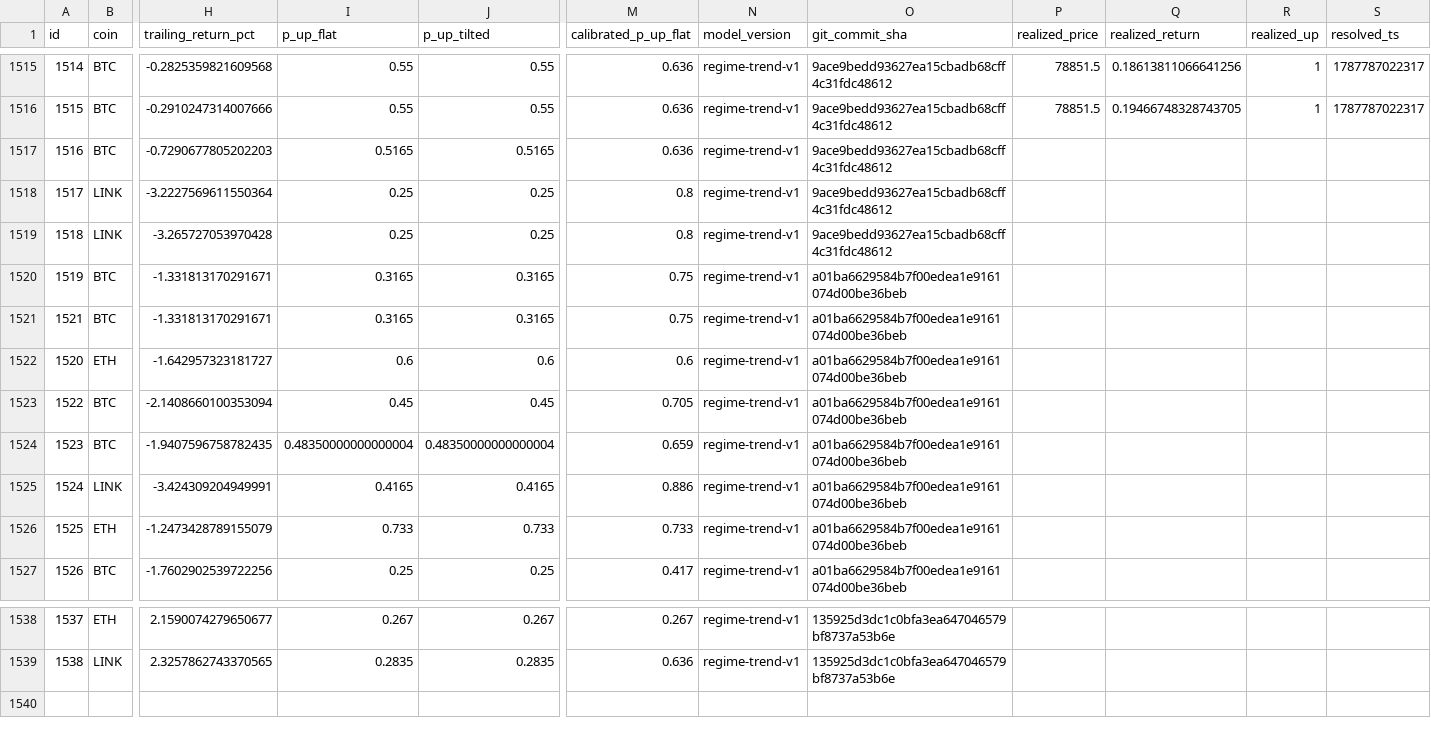
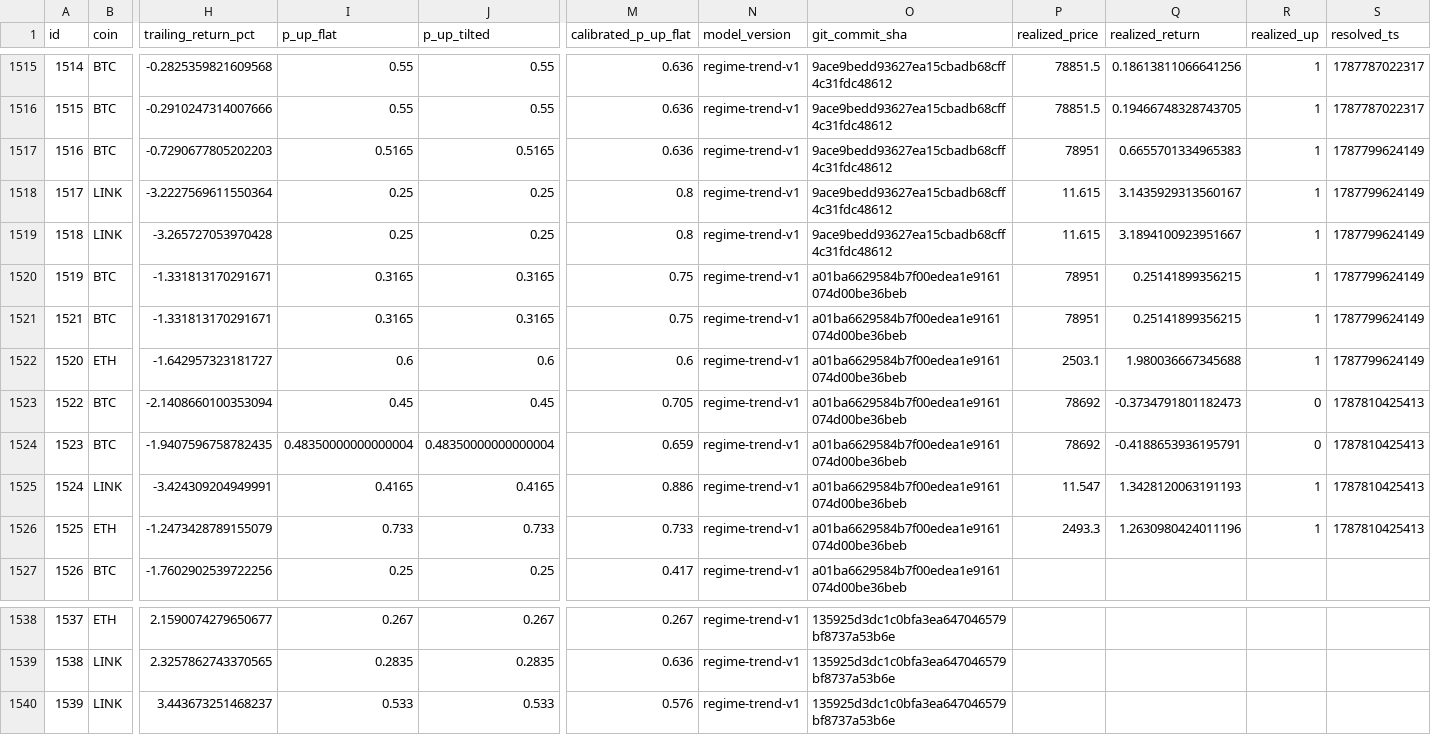
Before and after one commit to quiquandon-oss/PulseWorkerV2, a CSV file: data-exports/challenger_predictions.csv, drawn as a sheet; only a part is shown, gaps mark what is left out; rows hold the shown columns only; the diff names each change by its address in the sheet, - before the commit and + after, or states it on an @@ line.

```diff
--- a/data-exports/challenger_predictions.csv
+++ b/data-exports/challenger_predictions.csv
-P1517 (realized_price): (empty)
+P1517 (realized_price): 78951
-Q1517 (realized_return): (empty)
+Q1517 (realized_return): 0.6655701334965383
-R1517:R1522 (realized_up): (empty)
+R1517:R1522 (realized_up): 1
-S1517:S1522 (resolved_ts): (empty)
+S1517:S1522 (resolved_ts): 1787799624149
-P1518:P1519 (realized_price): (empty)
+P1518:P1519 (realized_price): 11.615
-Q1518 (realized_return): (empty)
+Q1518 (realized_return): 3.1435929313560167
-Q1519 (realized_return): (empty)
+Q1519 (realized_return): 3.1894100923951667
-P1520:P1521 (realized_price): (empty)
+P1520:P1521 (realized_price): 78951
-Q1520:Q1521 (realized_return): (empty)
+Q1520:Q1521 (realized_return): 0.25141899356215
-P1522 (realized_price): (empty)
+P1522 (realized_price): 2503.1
-Q1522 (realized_return): (empty)
+Q1522 (realized_return): 1.980036667345688
-P1523:P1524 (realized_price): (empty)
+P1523:P1524 (realized_price): 78692
-Q1523 (realized_return): (empty)
+Q1523 (realized_return): -0.3734791801182473
-R1523:R1524 (realized_up): (empty)
+R1523:R1524 (realized_up): 0
-S1523:S1526 (resolved_ts): (empty)
+S1523:S1526 (resolved_ts): 1787810425413
-Q1524 (realized_return): (empty)
+Q1524 (realized_return): -0.4188653936195791
-P1525 (realized_price): (empty)
+P1525 (realized_price): 11.547
-Q1525 (realized_return): (empty)
+Q1525 (realized_return): 1.3428120063191193
-R1525:R1526 (realized_up): (empty)
+R1525:R1526 (realized_up): 1
-P1526 (realized_price): (empty)
+P1526 (realized_price): 2493.3
-Q1526 (realized_return): (empty)
+Q1526 (realized_return): 1.2630980424011196
+row 1540: 1539 | LINK | 3.443673251468237 | 0.533 | 0.533 | 0.576 | regime-trend-v1 | 135925d3dc1c0bfa3ea647046579bf8737a53b6e
```
Also changed, not shown: data-exports/btc_predictions.csv, data-exports/eth_predictions.csv, 3 other files.
